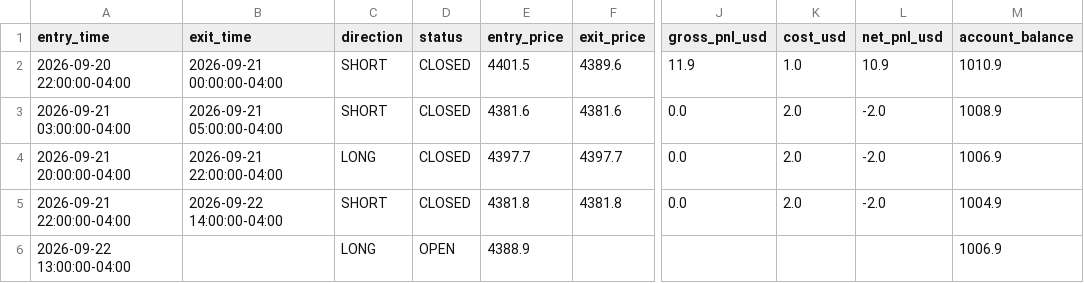
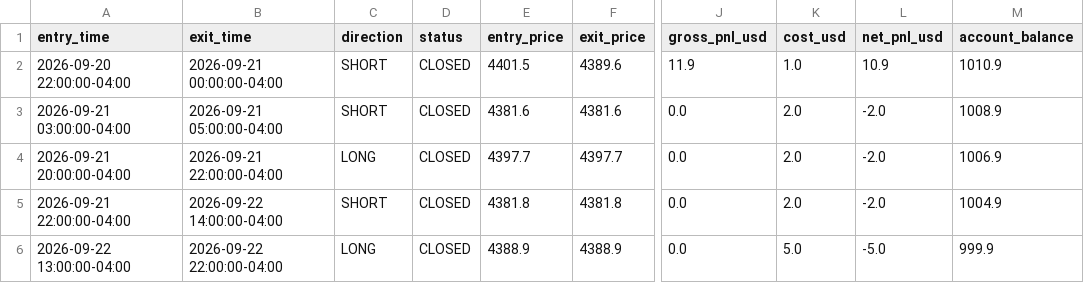
Before and after one commit to ksuresh05/gold-paper-trader, a CSV file: state/trade_log.csv, drawn as a sheet; only a part is shown, gaps mark what is left out; the diff names each change by its address in the sheet, - before the commit and + after, or states it on an @@ line.

Commit message:
Automated paper trader check: 2026-09-23 03:18 UTC

```diff
--- a/state/trade_log.csv
+++ b/state/trade_log.csv
-B6 (exit_time): (empty)
+B6 (exit_time): 2026-09-22 22:00:00-04:00
-D6 (status): OPEN
+D6 (status): CLOSED
-F6 (exit_price): (empty)
+F6 (exit_price): 4388.9
-J6 (gross_pnl_usd): (empty)
+J6 (gross_pnl_usd): 0.0
-K6 (cost_usd): (empty)
+K6 (cost_usd): 5.0
-L6 (net_pnl_usd): (empty)
+L6 (net_pnl_usd): -5.0
-M6 (account_balance): 1006.9
+M6 (account_balance): 999.9
```
Also changed, not shown: 2 other files.
